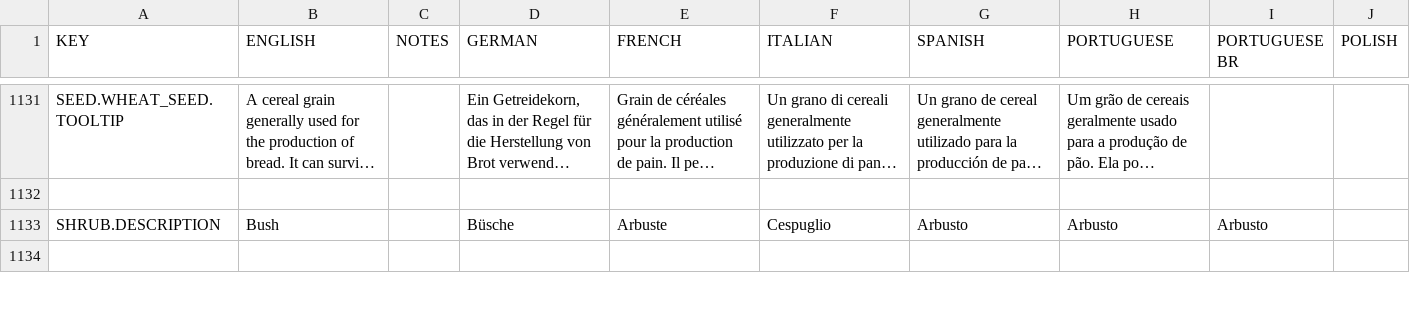
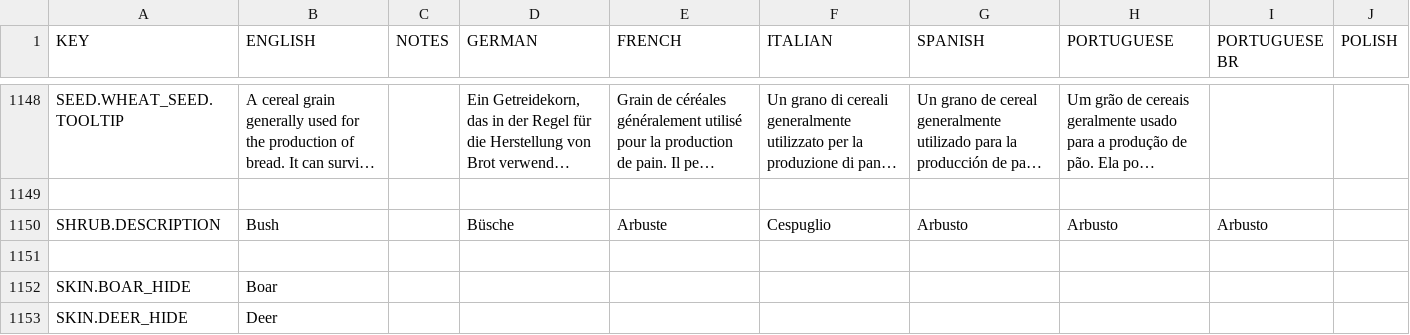
Before and after one commit to rossturner/mountaincore, a CSV file: core/assets/translations/collated.csv, drawn as a sheet; only a part is shown, gaps mark what is left out; the shorter side is filled out with more unchanged rows; long unchanged cells end in …; rows hold the shown columns only; the diff covers the shown part only; the diff names each change by its address in the sheet, - before the commit and + after, or states it on an @@ line.

```diff
--- a/core/assets/translations/collated.csv
+++ b/core/assets/translations/collated.csv
+row 1151: (empty)
+row 1152: SKIN.BOAR_HIDE | Boar
+row 1153: SKIN.DEER_HIDE | Deer
```
Also changed, not shown: 19 added rows and 2 edited cells elsewhere in this file, 33 other files.
